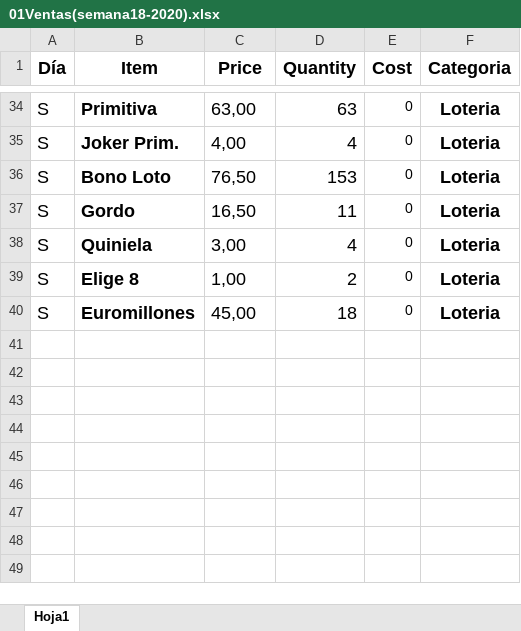
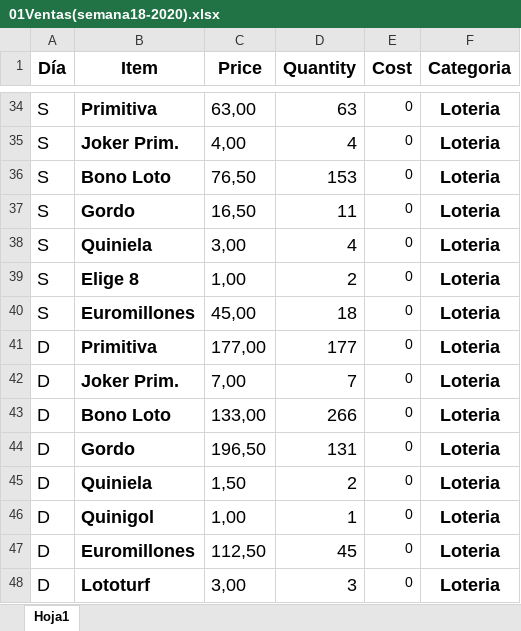
Before and after one commit to oierajenjo/ManagementAssistant, an Excel workbook: Data/Lotery/01Ventas(semana18-2020).xlsx, sheet Hoja1, drawn as a sheet; only a part is shown, gaps mark what is left out; values as stored, in another font and other column widths than the file's, no borders; the diff names each change by its address in the sheet, - before the commit and + after, or states it on an @@ line.

Commit message:
Commit 57 Final Version 1.0.3.1
Sample data error & model uniwue value change

```diff
--- a/Data/Lotery/01Ventas(semana18-2020).xlsx (sheet Hoja1)
+++ b/Data/Lotery/01Ventas(semana18-2020).xlsx (sheet Hoja1)
+row 41: D | Primitiva | 177,00 | 177 | 0 | Loteria
+row 42: D | Joker Prim. | 7,00 | 7 | 0 | Loteria
+row 43: D | Bono Loto | 133,00 | 266 | 0 | Loteria
+row 44: D | Gordo | 196,50 | 131 | 0 | Loteria
+row 45: D | Quiniela | 1,50 | 2 | 0 | Loteria
+row 46: D | Quinigol | 1,00 | 1 | 0 | Loteria
+row 47: D | Euromillones | 112,50 | 45 | 0 | Loteria
+row 48: D | Lototurf | 3,00 | 3 | 0 | Loteria
```
Also changed, not shown: Data/Lotery/01Ventas(semana11-2020).xlsx, 15 other files.
